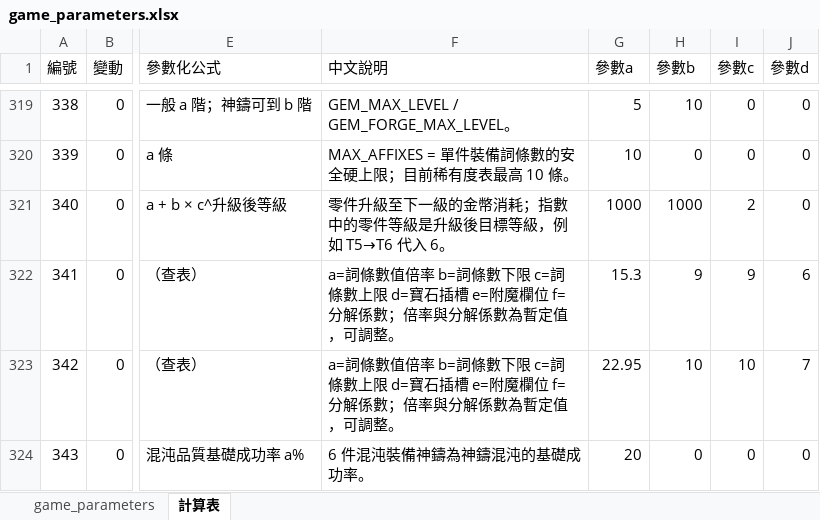
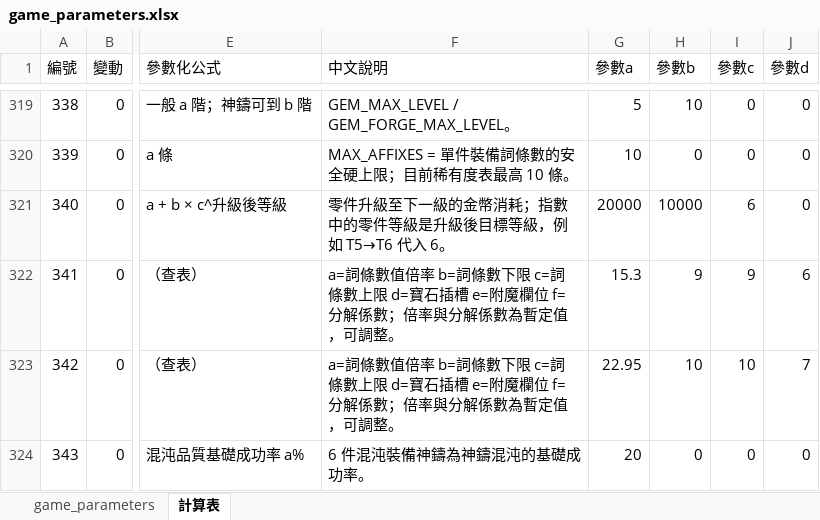
Before and after one commit to myKOF/Idle-RPG, an Excel workbook: config/Excel/game_parameters.xlsx, sheet 計算表, drawn as a sheet; only a part is shown, gaps mark what is left out; values as stored, in another font and other column widths than the file's, no borders; the diff names each change by its address in the sheet, - before the commit and + after, or states it on an @@ line.

```diff
--- a/config/Excel/game_parameters.xlsx (sheet 計算表)
+++ b/config/Excel/game_parameters.xlsx (sheet 計算表)
-G321 (參數a): 1000
+G321 (參數a): 20000
-H321 (參數b): 1000
+H321 (參數b): 10000
-I321 (參數c): 2
+I321 (參數c): 6
```
Also changed, not shown: sheet game_parameters, formulas that keep their value, 2 other files.
